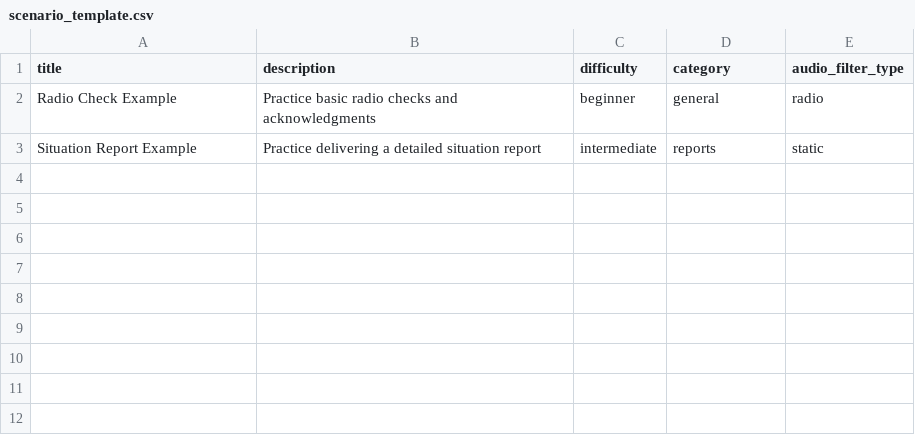
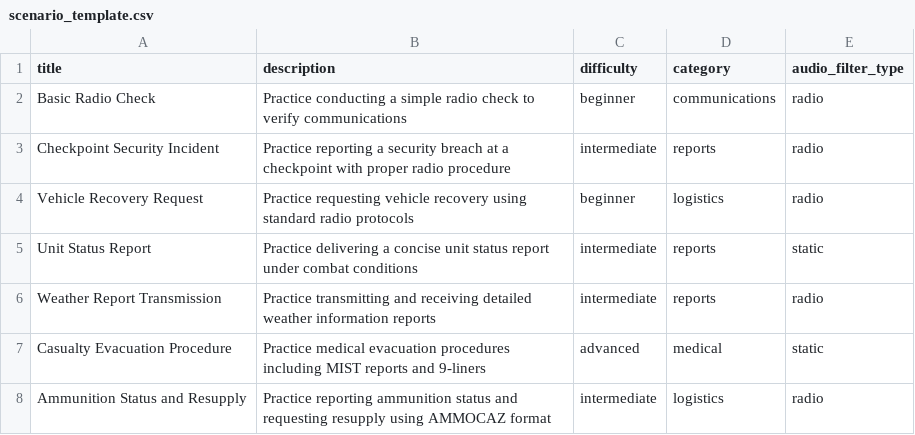
Before and after one commit to UtopiaGuy/Jimmy-Yodeler, a CSV file: scripts/scenario_tools/scenario_template.csv, drawn as a sheet.

```diff
--- a/scripts/scenario_tools/scenario_template.csv
+++ b/scripts/scenario_tools/scenario_template.csv
@@ -1,3 +1,8 @@
 title,description,difficulty,category,audio_filter_type
-"Radio Check Example","Practice basic radio checks and acknowledgments","beginner","general","radio"
-"Situation Report Example","Practice delivering a detailed situation report","intermediate","reports","static"
+"Basic Radio Check","Practice conducting a simple radio check to verify communications","beginner","communications","radio"
+"Checkpoint Security Incident","Practice reporting a security breach at a checkpoint with proper radio procedure","intermediate","reports","radio"
+"Vehicle Recovery Request","Practice requesting vehicle recovery using standard radio protocols","beginner","logistics","radio"
+"Unit Status Report","Practice delivering a concise unit status report under combat conditions","intermediate","reports","static"
+"Weather Report Transmission","Practice transmitting and receiving detailed weather information reports","intermediate","reports","radio"
+"Casualty Evacuation Procedure","Practice medical evacuation procedures including MIST reports and 9-liners","advanced","medical","static"
+"Ammunition Status and Resupply","Practice reporting ammunition status and requesting resupply using AMMOCAZ format","intermediate","logistics","radio"
```
Also changed, not shown: 20 other files.
